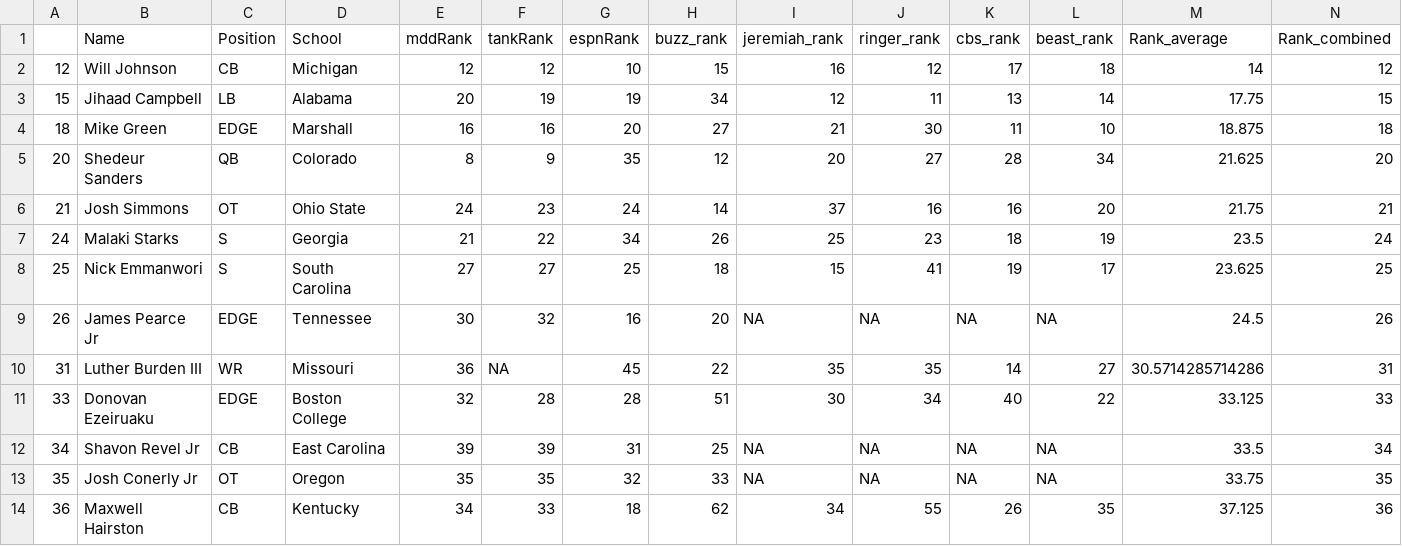
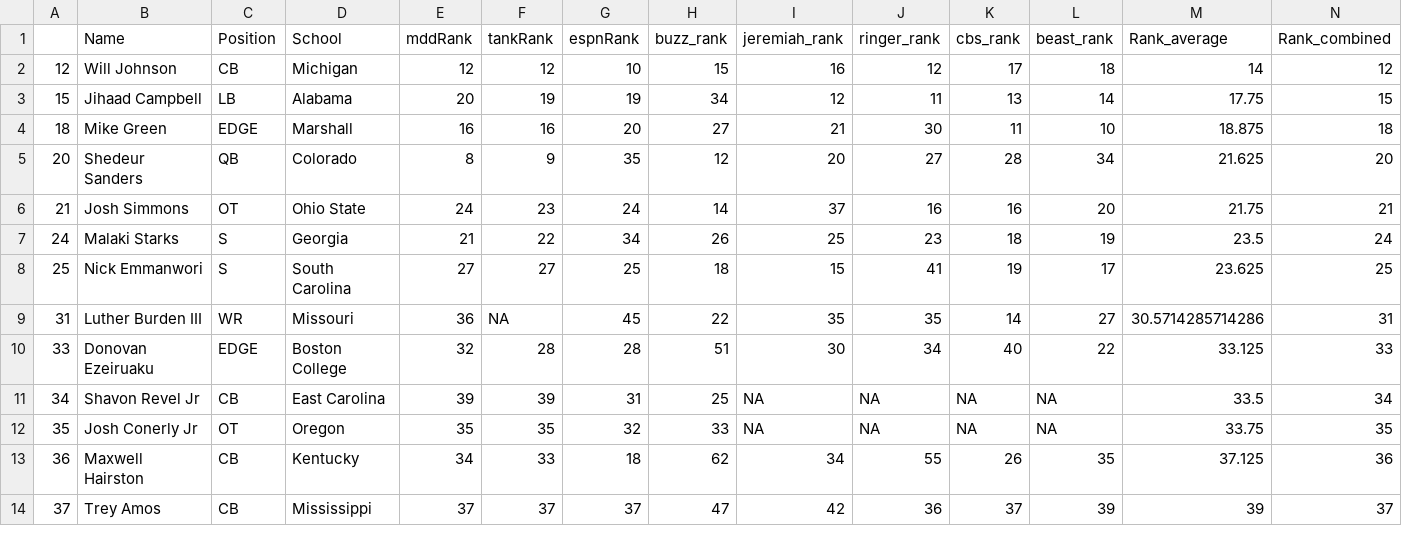
Before and after one commit to jackgruca/mds_home, a CSV file: assets/2025/available_players.csv, drawn as a sheet; only a part is shown; the shorter side is filled out with more unchanged rows; the diff names each change by its address in the sheet, - before the commit and + after, or states it on an @@ line.

```diff
--- a/assets/2025/available_players.csv
+++ b/assets/2025/available_players.csv
-row 9: 26 | James Pearce Jr | EDGE | Tennessee | 30 | 32 | 16 | 20 | NA | NA | NA | NA | 24.5 | 26
```
Also changed, not shown: assets/2025/live_picks.csv.
